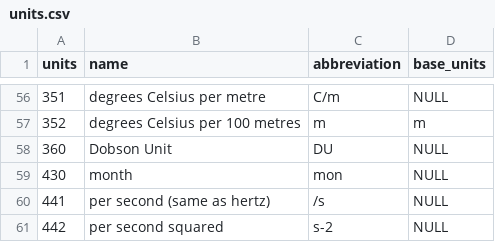
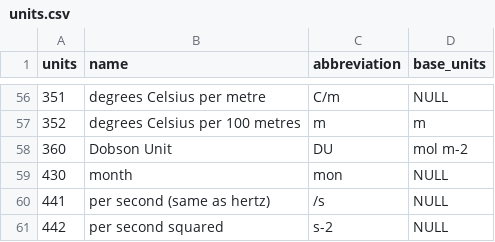
Before and after one commit to ecmwf-projects/cdm-obs, a CSV file: tables/units.csv, drawn as a sheet; only a part is shown, gaps mark what is left out; the diff covers the shown part only.

```diff
--- a/tables/units.csv
+++ b/tables/units.csv
@@ -57,3 +57,3 @@ units,name,abbreviation,base_units
 352,degrees Celsius per 100 metres,m,m
-360,Dobson Unit,DU,NULL
+360,Dobson Unit,DU,mol m-2
 430,month,mon,NULL
```
Also changed, not shown: 25 edited cells elsewhere in this file, tables/observed_variable.csv, tables/sub_region.csv.
